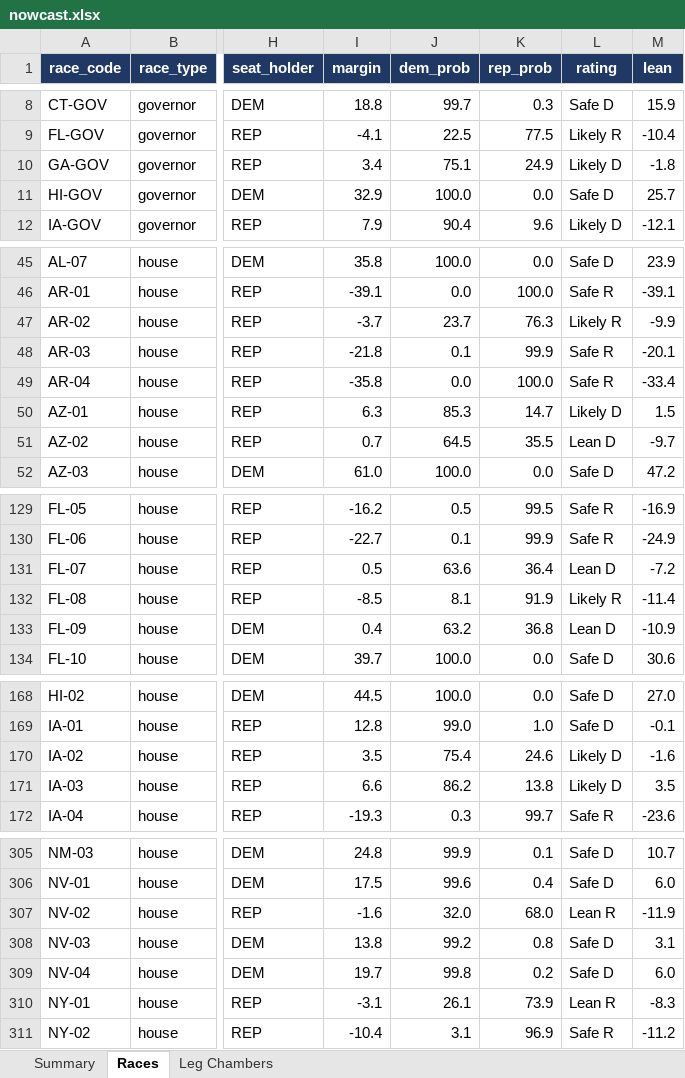
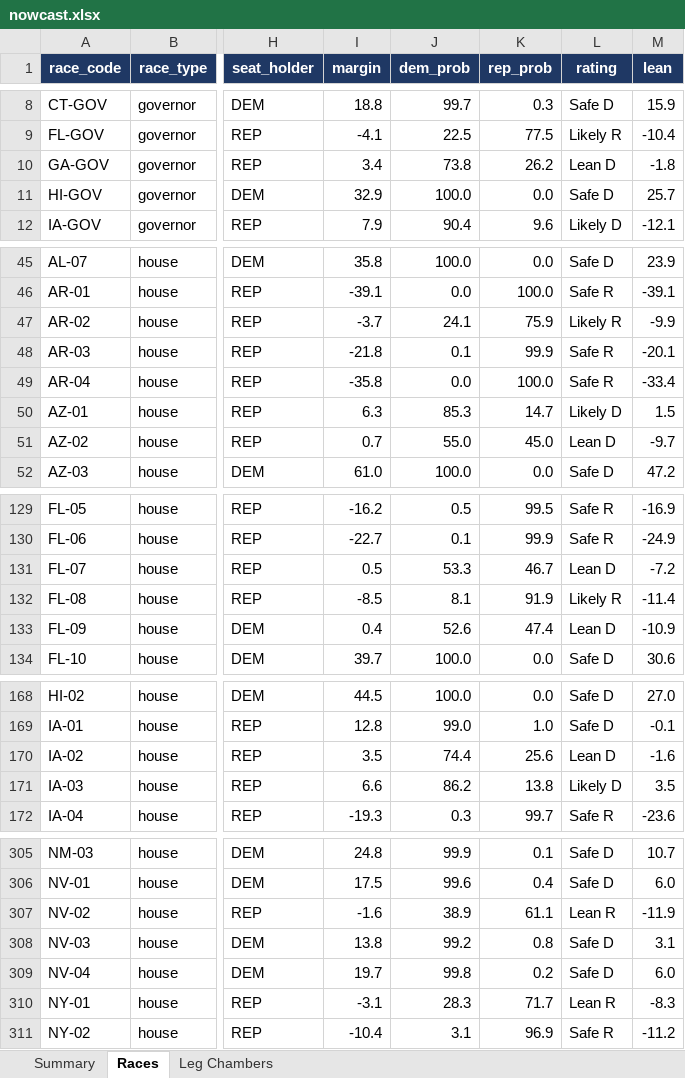
Before and after one commit to ElectIndex/26_us_forecast_data, an Excel workbook: output/nowcast.xlsx, sheet Races, drawn as a sheet; only a part is shown, gaps mark what is left out; values as stored, in another font and other column widths than the file's, no borders; the diff covers the shown part only; the diff names each change by its address in the sheet, - before the commit and + after, or states it on an @@ line.

```diff
--- a/output/nowcast.xlsx (sheet Races)
+++ b/output/nowcast.xlsx (sheet Races)
-J10 (dem_prob): 75.1
+J10 (dem_prob): 73.8
-K10 (rep_prob): 24.9
+K10 (rep_prob): 26.2
-L10 (rating): Likely D
+L10 (rating): Lean D
-J47 (dem_prob): 23.7
+J47 (dem_prob): 24.1
-K47 (rep_prob): 76.3
+K47 (rep_prob): 75.9
-J51 (dem_prob): 64.5
+J51 (dem_prob): 55.0
-K51 (rep_prob): 35.5
+K51 (rep_prob): 45.0
-J131 (dem_prob): 63.6
+J131 (dem_prob): 53.3
-K131 (rep_prob): 36.4
+K131 (rep_prob): 46.7
-J133 (dem_prob): 63.2
+J133 (dem_prob): 52.6
-K133 (rep_prob): 36.8
+K133 (rep_prob): 47.4
-J170 (dem_prob): 75.4
+J170 (dem_prob): 74.4
-K170 (rep_prob): 24.6
+K170 (rep_prob): 25.6
-L170 (rating): Likely D
+L170 (rating): Lean D
-J307 (dem_prob): 32.0
+J307 (dem_prob): 38.9
-K307 (rep_prob): 68.0
+K307 (rep_prob): 61.1
-J310 (dem_prob): 26.1
+J310 (dem_prob): 28.3
-K310 (rep_prob): 73.9
+K310 (rep_prob): 71.7
```
Also changed, not shown: 76 edited cells elsewhere in this sheet, sheet Summary, 28 other files.
